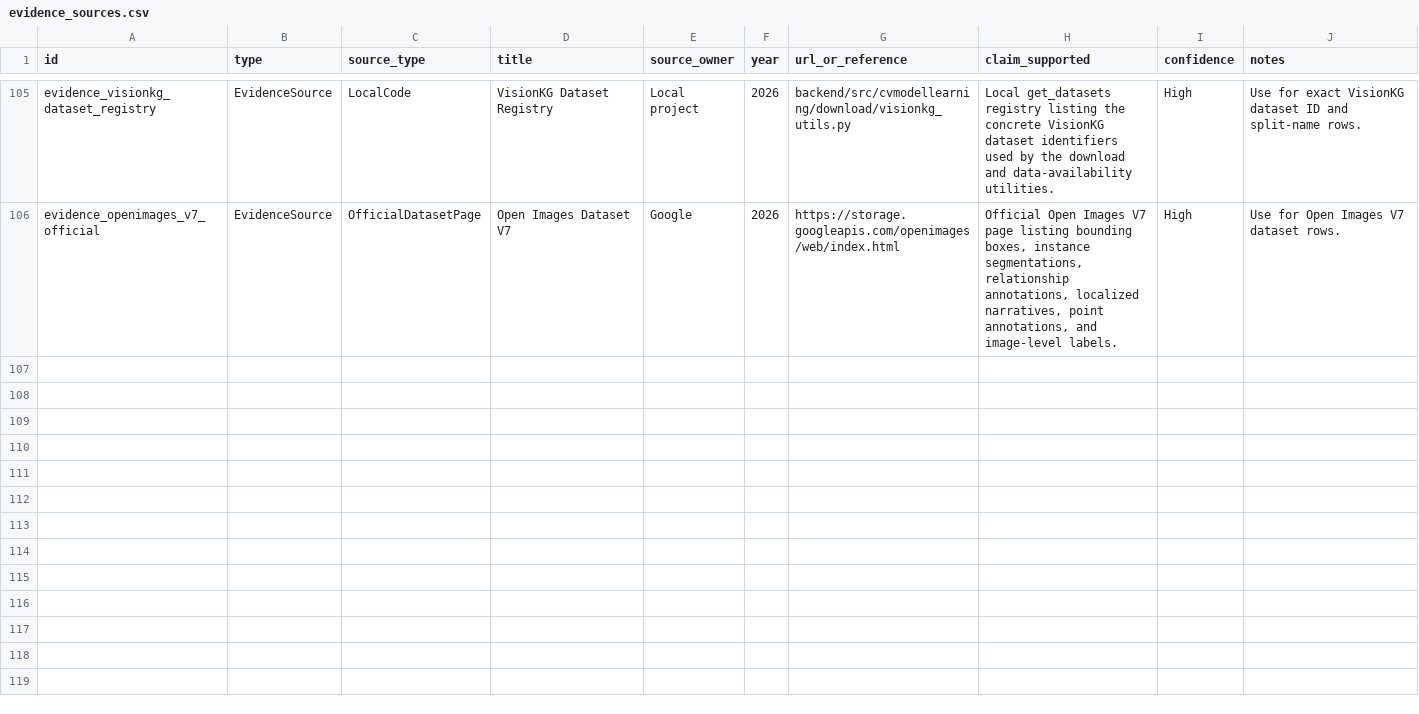
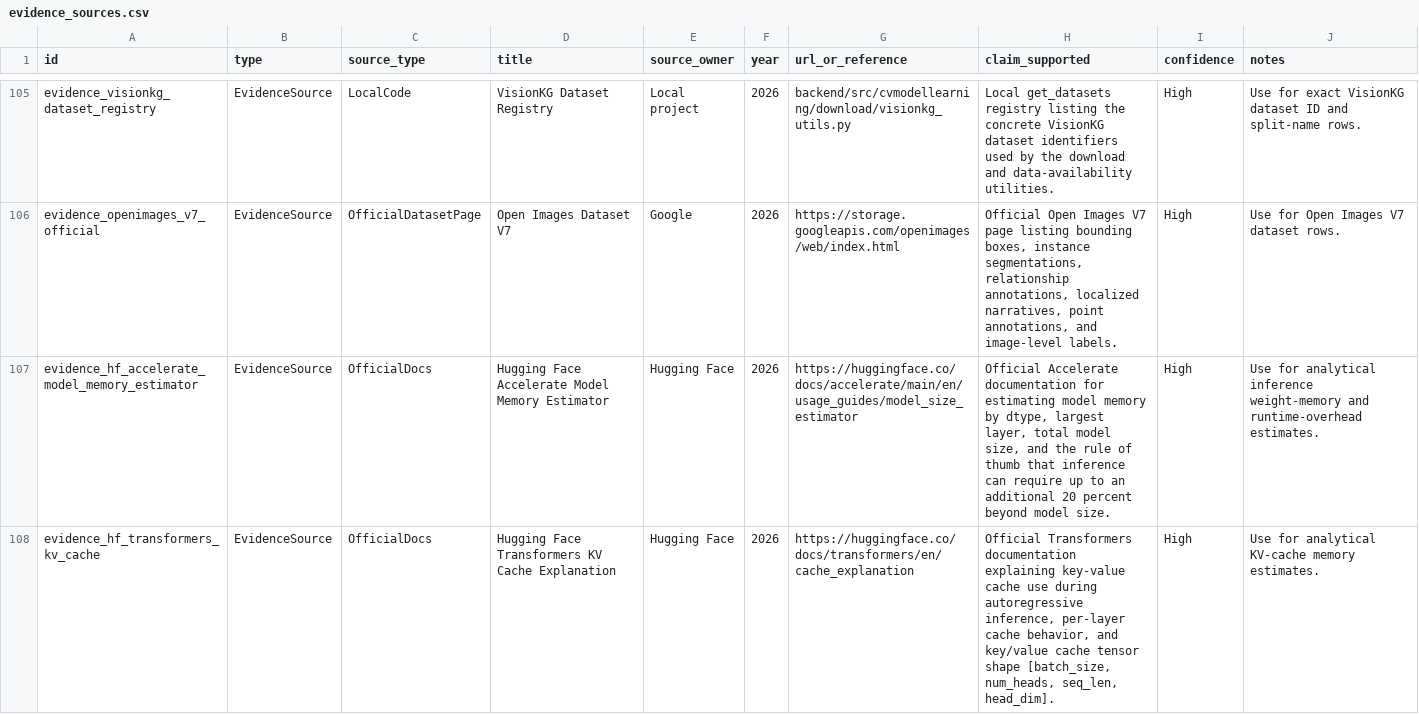
Before and after one commit to HtwLong/VkAgents, a CSV file: backend/ontology_data/nodes/evidence_sources.csv, drawn as a sheet; only a part is shown, gaps mark what is left out; the diff covers the shown part only.

Commit message:
updated evidences and graph vis

```diff
--- a/backend/ontology_data/nodes/evidence_sources.csv
+++ b/backend/ontology_data/nodes/evidence_sources.csv
@@ -106 +106,3 @@ evidence_visionkg_dataset_registry,EvidenceSource,LocalCode,VisionKG Dataset Reg
 evidence_openimages_v7_official,EvidenceSource,OfficialDatasetPage,Open Images Dataset V7,Google,2026,https://storage.googleapis.com/openimages/web/index.html,"Official Open Images V7 page listing bounding boxes, instance segmentations, relationship annotations, localized narratives, point annotations, and image-level labels.",High,Use for Open Images V7 dataset rows.
+evidence_hf_accelerate_model_memory_estimator,EvidenceSource,OfficialDocs,Hugging Face Accelerate Model Memory Estimator,Hugging Face,2026,https://huggingface.co/docs/accelerate/main/en/usage_guides/model_size_estimator,"Official Accelerate documentation for estimating model memory by dtype, largest layer, total model size, and the rule of thumb that inference can require up to an additional 20 percent beyond model size.",High,Use for analytical inference weight-memory and runtime-overhead estimates.
+evidence_hf_transformers_kv_cache,EvidenceSource,OfficialDocs,Hugging Face Transformers KV Cache Explanation,Hugging Face,2026,https://huggingface.co/docs/transformers/en/cache_explanation,"Official Transformers documentation explaining key-value cache use during autoregressive inference, per-layer cache behavior, and key/value cache tensor shape [batch_size, num_heads, seq_len, head_dim].",High,Use for analytical KV-cache memory estimates.
```
Also changed, not shown: 3 added rows elsewhere in this file, 1 other file.
